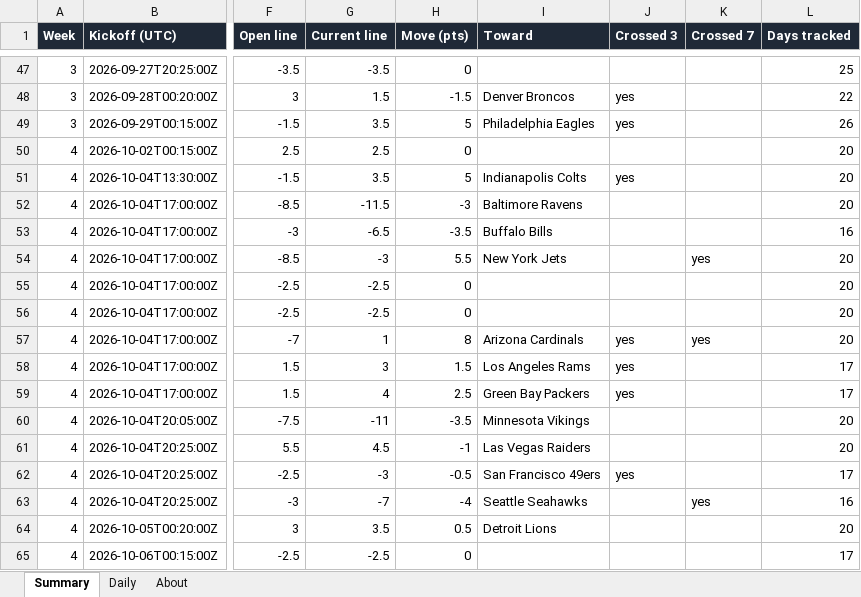
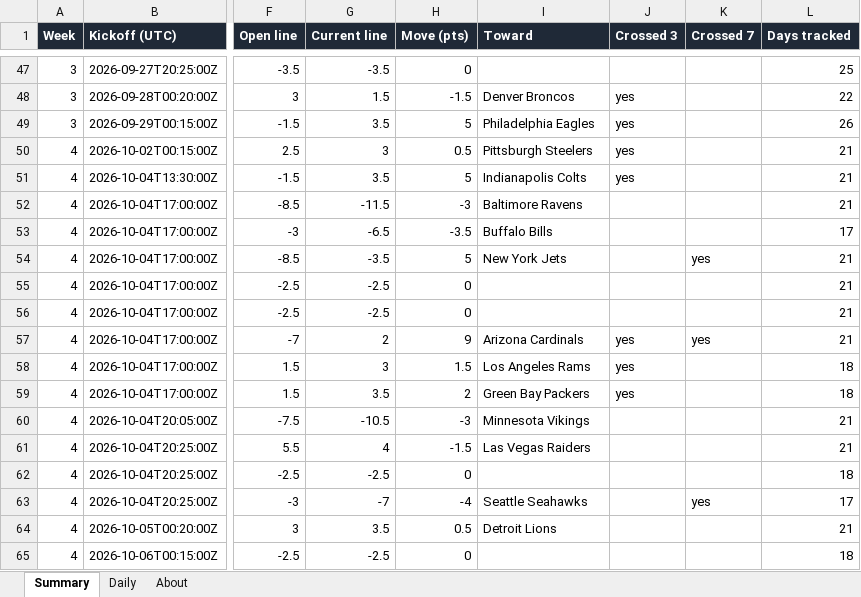
Before and after one commit to G4-Admin/nfl-line-tracker, an Excel workbook: data/lines_master.xlsx, sheet Summary, drawn as a sheet; only a part is shown, gaps mark what is left out; values as stored, in another font and other column widths than the file's, no borders; the diff covers the shown part only; the diff names each change by its address in the sheet, - before the commit and + after, or states it on an @@ line.

```diff
--- a/data/lines_master.xlsx (sheet Summary)
+++ b/data/lines_master.xlsx (sheet Summary)
-G50 (Current line): 2.5
+G50 (Current line): 3
-H50 (Move (pts)): 0
+H50 (Move (pts)): 0.5
-I50 (Toward): (empty)
+I50 (Toward): Pittsburgh Steelers
-J50 (Crossed 3): (empty)
+J50 (Crossed 3): yes
-L50:L52 (Days tracked): 20
+L50:L52 (Days tracked): 21
-L53 (Days tracked): 16
+L53 (Days tracked): 17
-G54 (Current line): -3
+G54 (Current line): -3.5
-H54 (Move (pts)): 5.5
+H54 (Move (pts)): 5
-L54:L57 (Days tracked): 20
+L54:L57 (Days tracked): 21
-G57 (Current line): 1
+G57 (Current line): 2
-H57 (Move (pts)): 8
+H57 (Move (pts)): 9
-L58:L59 (Days tracked): 17
+L58:L59 (Days tracked): 18
-G59 (Current line): 4
+G59 (Current line): 3.5
-H59 (Move (pts)): 2.5
+H59 (Move (pts)): 2
-G60 (Current line): -11
+G60 (Current line): -10.5
-H60 (Move (pts)): -3.5
+H60 (Move (pts)): -3
-L60:L61 (Days tracked): 20
+L60:L61 (Days tracked): 21
-G61 (Current line): 4.5
+G61 (Current line): 4
-H61 (Move (pts)): -1
+H61 (Move (pts)): -1.5
-G62 (Current line): -3
+G62 (Current line): -2.5
-H62 (Move (pts)): -0.5
+H62 (Move (pts)): 0
-I62 (Toward): San Francisco 49ers
+I62 (Toward): (empty)
-J62 (Crossed 3): yes
+J62 (Crossed 3): (empty)
-L62 (Days tracked): 17
+L62 (Days tracked): 18
-L63 (Days tracked): 16
+L63 (Days tracked): 17
-L64 (Days tracked): 20
+L64 (Days tracked): 21
-L65 (Days tracked): 17
+L65 (Days tracked): 18
```
Also changed, not shown: 1 added row, 1 removed row and 63 edited cells elsewhere in this sheet, sheet Daily, sheet About, 4 other files.
